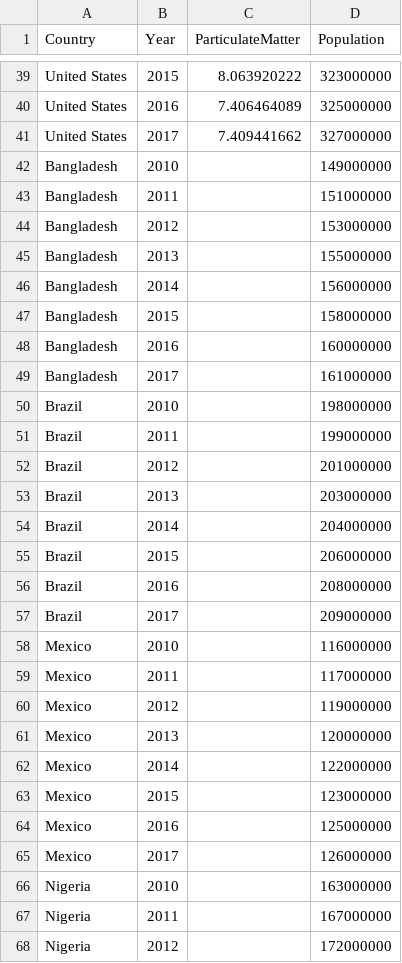
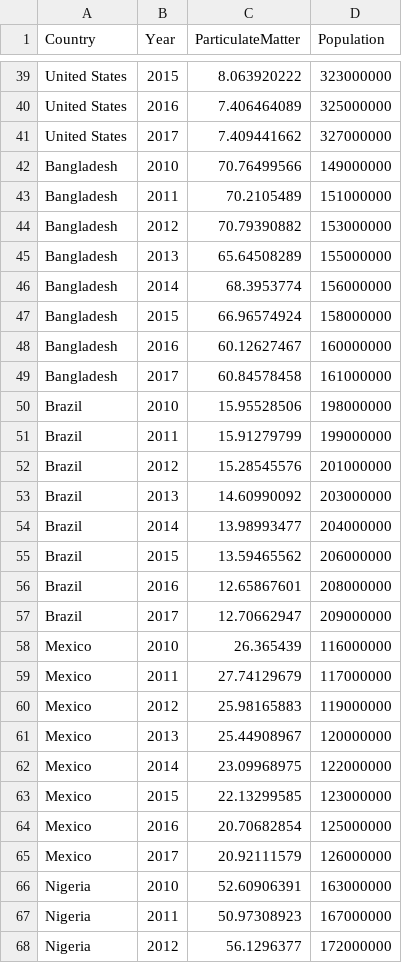
Before and after one commit to amanster22/goaAman, a CSV file: bubbleChartData2.csv, drawn as a sheet; only a part is shown, gaps mark what is left out; the diff covers the shown part only.

Commit message:
Add files via upload

```diff
--- a/bubbleChartData2.csv
+++ b/bubbleChartData2.csv
@@ -41,28 +41,28 @@ United States,2016,7.406464089,325000000
 United States,2017,7.409441662,327000000
-Bangladesh,2010,,149000000
-Bangladesh,2011,,151000000
-Bangladesh,2012,,153000000
-Bangladesh,2013,,155000000
-Bangladesh,2014,,156000000
-Bangladesh,2015,,158000000
-Bangladesh,2016,,160000000
-Bangladesh,2017,,161000000
-Brazil,2010,,198000000
-Brazil,2011,,199000000
-Brazil,2012,,201000000
-Brazil,2013,,203000000
-Brazil,2014,,204000000
-Brazil,2015,,206000000
-Brazil,2016,,208000000
-Brazil,2017,,209000000
-Mexico,2010,,116000000
-Mexico,2011,,117000000
-Mexico,2012,,119000000
-Mexico,2013,,120000000
-Mexico,2014,,122000000
-Mexico,2015,,123000000
-Mexico,2016,,125000000
-Mexico,2017,,126000000
-Nigeria,2010,,163000000
-Nigeria,2011,,167000000
-Nigeria,2012,,172000000
+Bangladesh,2010,70.76499566,149000000
+Bangladesh,2011,70.2105489,151000000
+Bangladesh,2012,70.79390882,153000000
+Bangladesh,2013,65.64508289,155000000
+Bangladesh,2014,68.3953774,156000000
+Bangladesh,2015,66.96574924,158000000
+Bangladesh,2016,60.12627467,160000000
+Bangladesh,2017,60.84578458,161000000
+Brazil,2010,15.95528506,198000000
+Brazil,2011,15.91279799,199000000
+Brazil,2012,15.28545576,201000000
+Brazil,2013,14.60990092,203000000
+Brazil,2014,13.98993477,204000000
+Brazil,2015,13.59465562,206000000
+Brazil,2016,12.65867601,208000000
+Brazil,2017,12.70662947,209000000
+Mexico,2010,26.365439,116000000
+Mexico,2011,27.74129679,117000000
+Mexico,2012,25.98165883,119000000
+Mexico,2013,25.44908967,120000000
+Mexico,2014,23.09968975,122000000
+Mexico,2015,22.13299585,123000000
+Mexico,2016,20.70682854,125000000
+Mexico,2017,20.92111579,126000000
+Nigeria,2010,52.60906391,163000000
+Nigeria,2011,50.97308923,167000000
+Nigeria,2012,56.1296377,172000000
```
Also changed, not shown: 13 edited cells elsewhere in this file.
